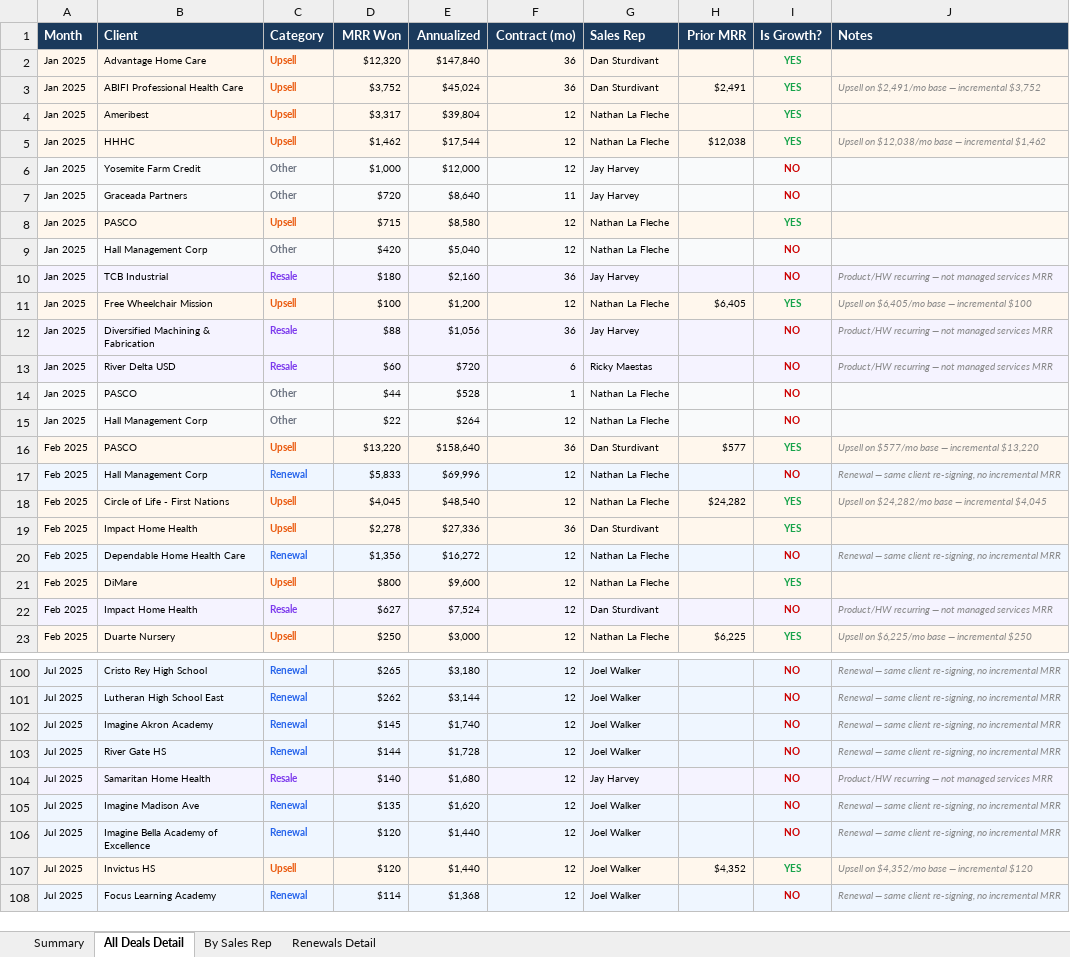
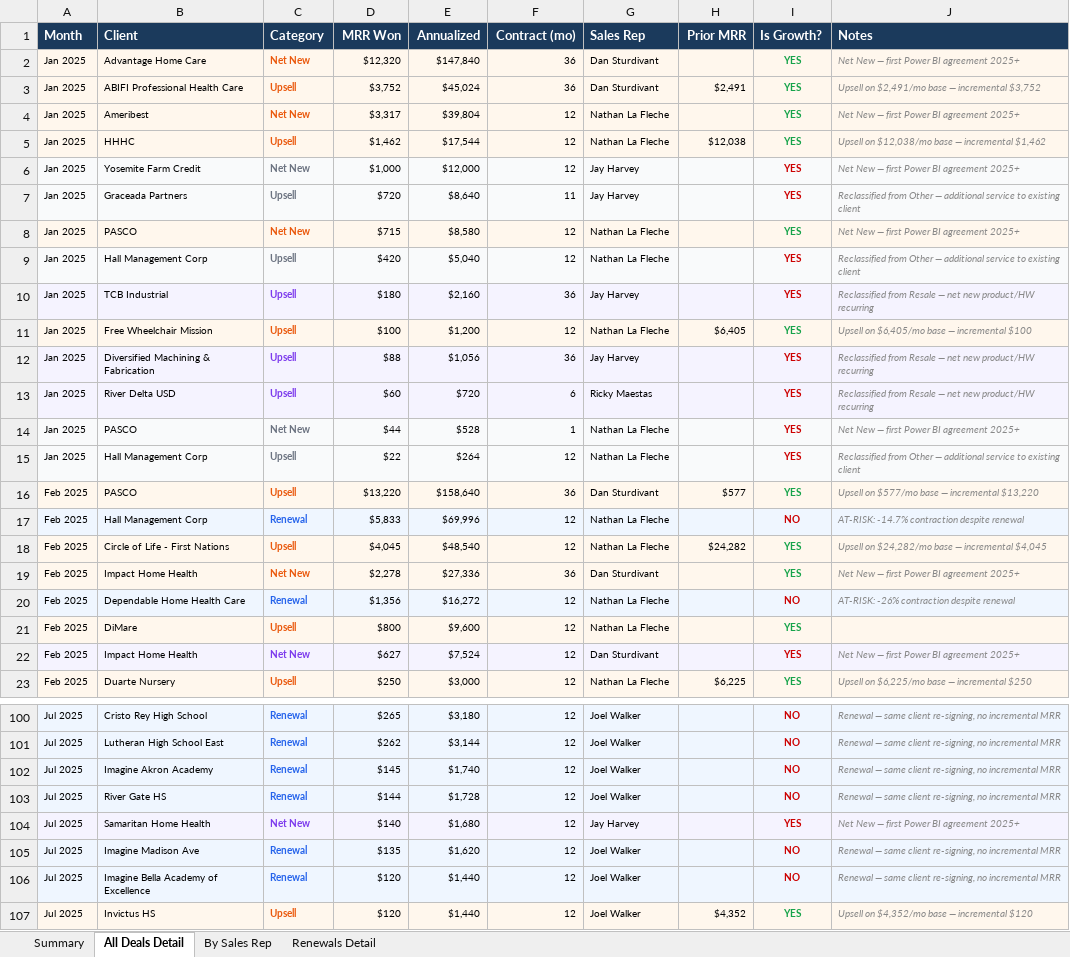
Before and after one commit to scottg-dashboards-gorilla/Datapath, an Excel workbook: Sales Won Audit - MRR Analysis.xlsx, sheet All Deals Detail, drawn as a sheet; only a part is shown, gaps mark what is left out; the shorter side is filled out with more unchanged rows; values as stored, in another font and other column widths than the file's, no borders; charts and pictures not drawn; the diff covers the shown part only; the diff names each change by its address in the sheet, - before the commit and + after, or states it on an @@ line.

```diff
--- a/Sales Won Audit - MRR Analysis.xlsx (sheet All Deals Detail)
+++ b/Sales Won Audit - MRR Analysis.xlsx (sheet All Deals Detail)
-C2 (Category): Upsell
+C2 (Category): Net New
-J2 (Notes): (empty)
+J2 (Notes): Net New — first Power BI agreement 2025+
-C4 (Category): Upsell
+C4 (Category): Net New
-J4 (Notes): (empty)
+J4 (Notes): Net New — first Power BI agreement 2025+
-C6 (Category): Other
+C6 (Category): Net New
-I6:I7 (Is Growth?): NO
+I6:I7 (Is Growth?): YES
-J6 (Notes): (empty)
+J6 (Notes): Net New — first Power BI agreement 2025+
-C7 (Category): Other
+C7 (Category): Upsell
-J7 (Notes): (empty)
+J7 (Notes): Reclassified from Other — additional service to existing client
-C8 (Category): Upsell
+C8 (Category): Net New
-J8 (Notes): (empty)
+J8 (Notes): Net New — first Power BI agreement 2025+
-C9 (Category): Other
+C9 (Category): Upsell
-I9:I10 (Is Growth?): NO
+I9:I10 (Is Growth?): YES
-J9 (Notes): (empty)
+J9 (Notes): Reclassified from Other — additional service to existing client
-C10 (Category): Resale
+C10 (Category): Upsell
-J10 (Notes): Product/HW recurring — not managed services MRR
+J10 (Notes): Reclassified from Resale — net new product/HW recurring
-C12:C13 (Category): Resale
+C12:C13 (Category): Upsell
-I12:I15 (Is Growth?): NO
+I12:I15 (Is Growth?): YES
-J12:J13 (Notes): Product/HW recurring — not managed services MRR
+J12:J13 (Notes): Reclassified from Resale — net new product/HW recurring
-C14 (Category): Other
+C14 (Category): Net New
-J14 (Notes): (empty)
+J14 (Notes): Net New — first Power BI agreement 2025+
-C15 (Category): Other
+C15 (Category): Upsell
-J15 (Notes): (empty)
+J15 (Notes): Reclassified from Other — additional service to existing client
-J17 (Notes): Renewal — same client re-signing, no incremental MRR
+J17 (Notes): AT-RISK: -14.7% contraction despite renewal
-C19 (Category): Upsell
+C19 (Category): Net New
-J19 (Notes): (empty)
+J19 (Notes): Net New — first Power BI agreement 2025+
-J20 (Notes): Renewal — same client re-signing, no incremental MRR
+J20 (Notes): AT-RISK: -26% contraction despite renewal
-C22 (Category): Resale
+C22 (Category): Net New
-I22 (Is Growth?): NO
+I22 (Is Growth?): YES
-J22 (Notes): Product/HW recurring — not managed services MRR
+J22 (Notes): Net New — first Power BI agreement 2025+
-C104 (Category): Resale
+C104 (Category): Net New
-I104 (Is Growth?): NO
+I104 (Is Growth?): YES
-J104 (Notes): Product/HW recurring — not managed services MRR
+J104 (Notes): Net New — first Power BI agreement 2025+
```
Also changed, not shown: 188 edited cells elsewhere in this sheet, sheet By Sales Rep, sheet Summary, charts or pictures, 2 other files.
